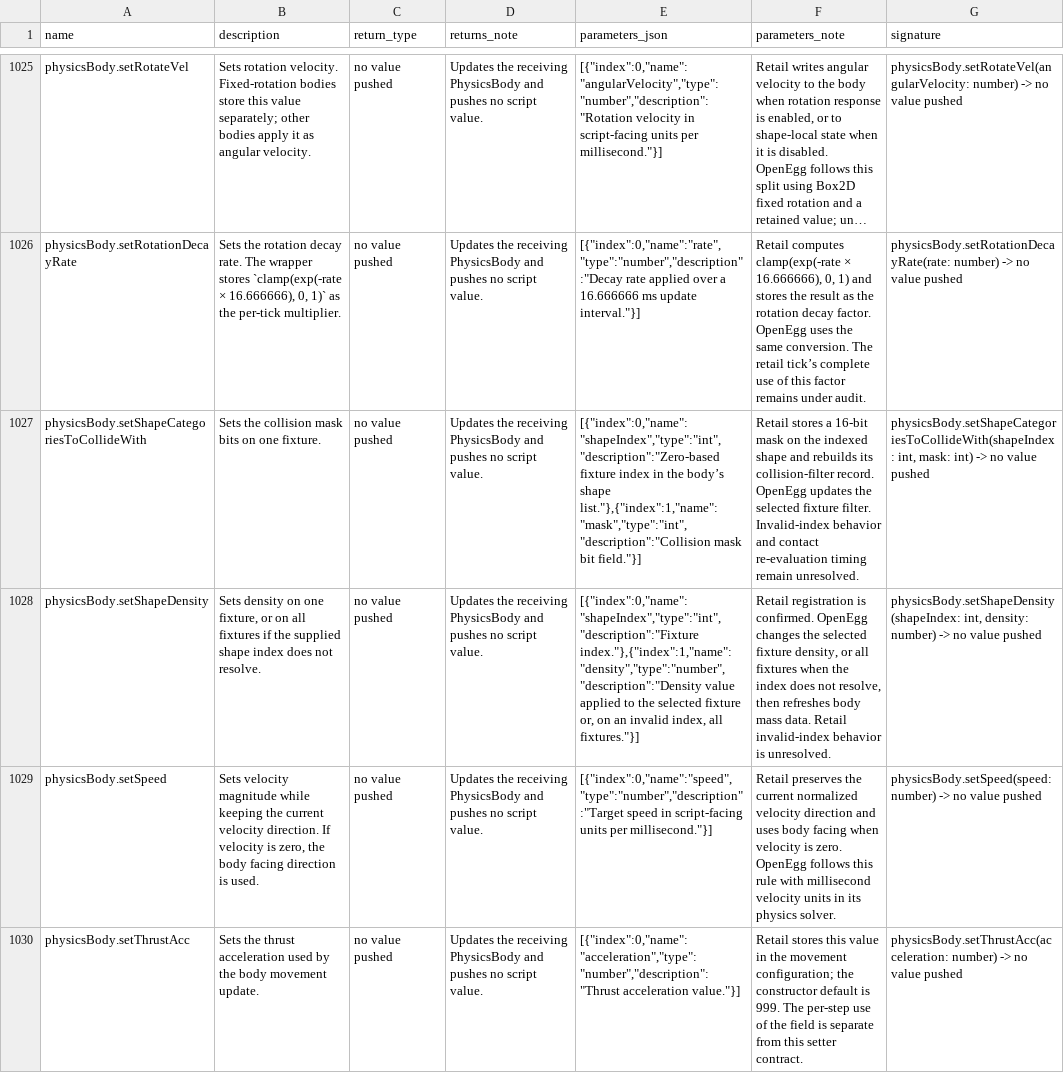
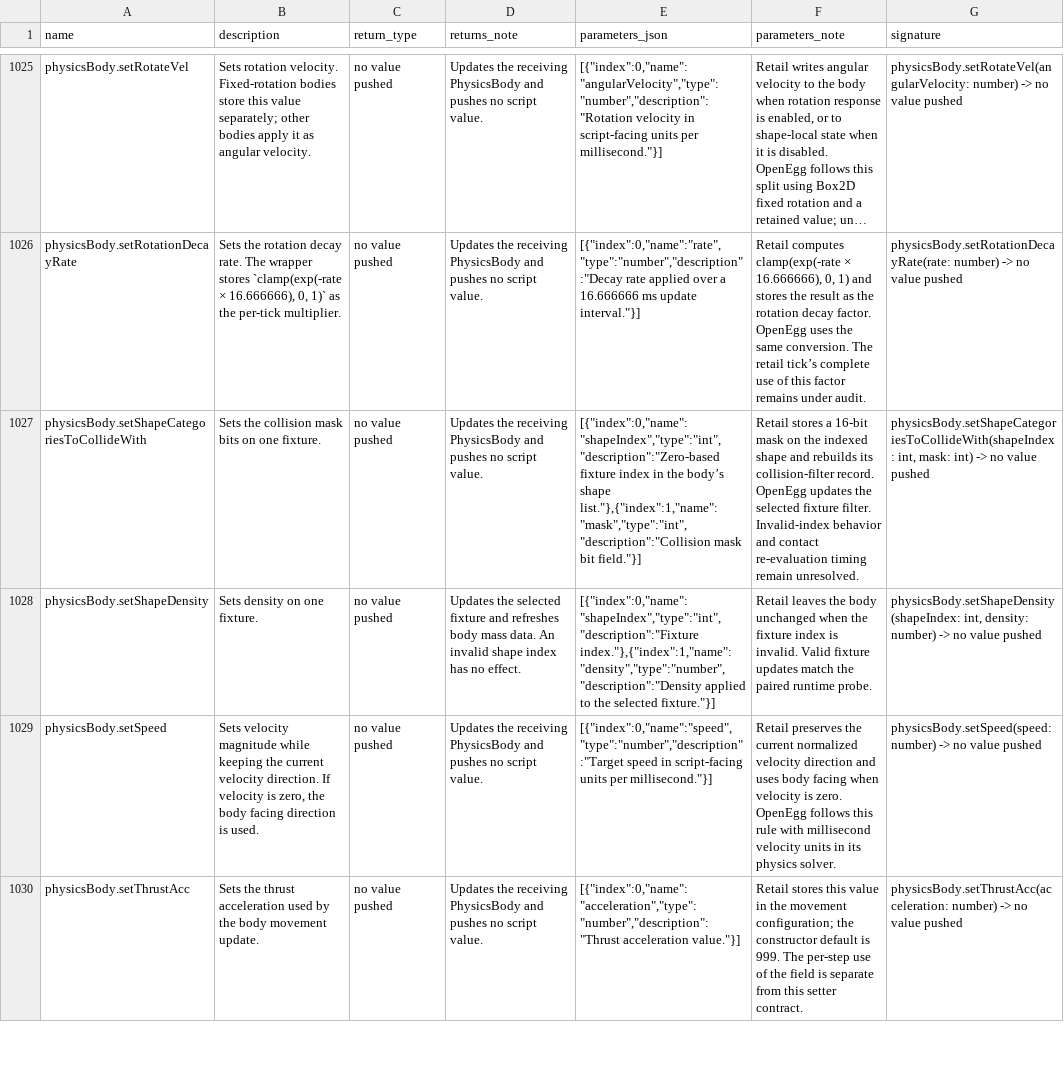
Before and after one commit to Kalixtan/OpenEggEngine, a TSV file: docs/api/function_notes.tsv, drawn as a sheet; only a part is shown, gaps mark what is left out; long unchanged cells end in …; the diff names each change by its address in the sheet, - before the commit and + after, or states it on an @@ line.

Commit message:
fix(physics): match fixture setter edges

```diff
--- a/docs/api/function_notes.tsv
+++ b/docs/api/function_notes.tsv
-B1028 (description): …on one fixture, or on all fixtures if the supplied shape index does not resolve.
+B1028 (description): …on one fixture.
-D1028 (returns_note): Updates the receiving PhysicsBody and pushes no script value.
+D1028 (returns_note): Updates the selected fixture and refreshes body mass data. An invalid shape index has no effect.
-E1028 (parameters_json): [{"index":0,"name":"shapeIndex","type":"int","description":"Fixture index."},{"index":1,"name":"density","type":"number","description":"Density value applied to the selected fixture or, on an invalid index, all fixtures."}]
+E1028 (parameters_json): [{"index":0,"name":"shapeIndex","type":"int","description":"Fixture index."},{"index":1,"name":"density","type":"number","description":"Density applied to the selected fixture."}]
-F1028 (parameters_note): Retail registration is confirmed. OpenEgg changes the selected fixture density, or all fixtures when the index does not resolve, then refreshes body mass data. Retail invalid-index behavior is unresolved.
+F1028 (parameters_note): Retail leaves the body unchanged when the fixture index is invalid. Valid fixture updates match the paired runtime probe.
```
Also changed, not shown: 6 other files.
